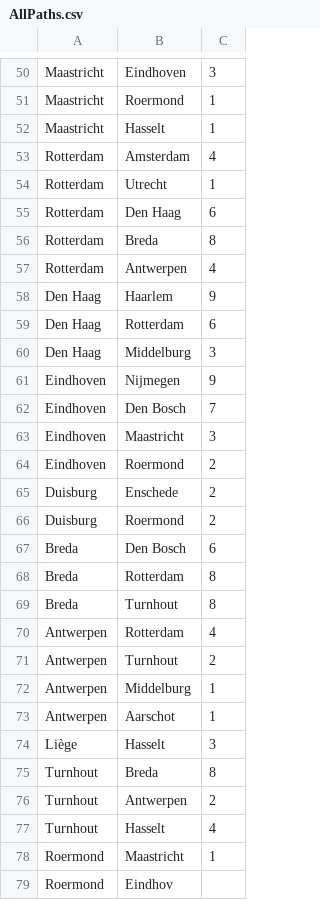
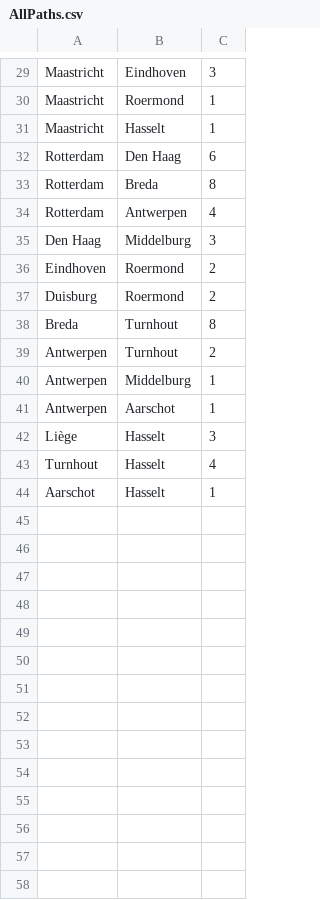
Before and after one commit to markhermeling/TicketToRide, a CSV file: AllPaths.csv, drawn as a sheet; only a part is shown, gaps mark what is left out; removed rows and columns are numbered as before the commit, all else as after; the diff covers the shown part only; the diff names each change by its address in the sheet, - before the commit and + after, or states it on an @@ line.

```diff
--- a/AllPaths.csv
+++ b/AllPaths.csv
-row 53: Rotterdam | Amsterdam | 4
-row 54: Rotterdam | Utrecht | 1
-row 58: Den Haag | Haarlem | 9
-row 59: Den Haag | Rotterdam | 6
-row 61: Eindhoven | Nijmegen | 9
-row 62: Eindhoven | Den Bosch | 7
-row 63: Eindhoven | Maastricht | 3
-row 65: Duisburg | Enschede | 2
-row 67: Breda | Den Bosch | 6
-row 68: Breda | Rotterdam | 8
-row 70: Antwerpen | Rotterdam | 4
-row 75: Turnhout | Breda | 8
-row 76: Turnhout | Antwerpen | 2
-row 78: Roermond | Maastricht | 1
-row 79: Roermond | Eindhov
+row 44: Aarschot | Hasselt | 1
```
Also changed, not shown: 21 removed rows elsewhere in this file, 1 other file.
